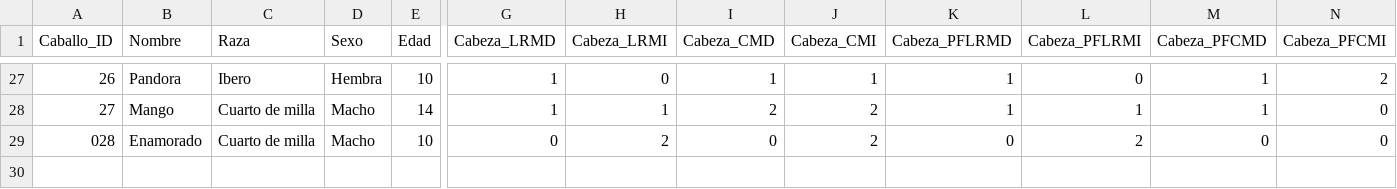
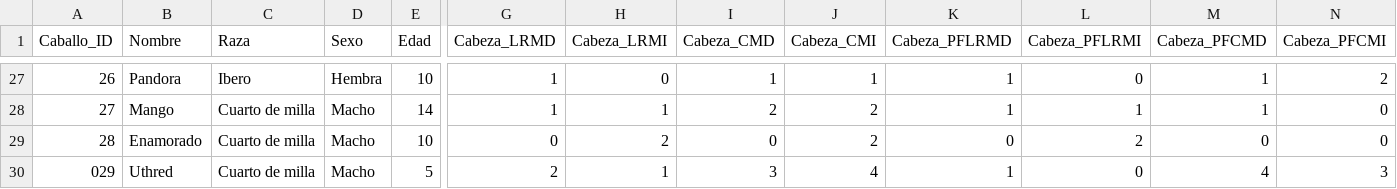
Before and after one commit to faviles11/equine-motor-analysis, a CSV file: datasets/example_modelai.csv, drawn as a sheet; only a part is shown, gaps mark what is left out; rows hold the shown columns only; the diff names each change by its address in the sheet, - before the commit and + after, or states it on an @@ line.

Commit message:
chore: añade registro AI Uthred

```diff
--- a/datasets/example_modelai.csv
+++ b/datasets/example_modelai.csv
@@ column A (Caballo_ID) renumbered in row 29 @@
+row 30: 029 | Uthred | Cuarto de milla | Macho | 5 | 2 | 1 | 3 | 4 | 1 | 0 | 4 | 3
```
